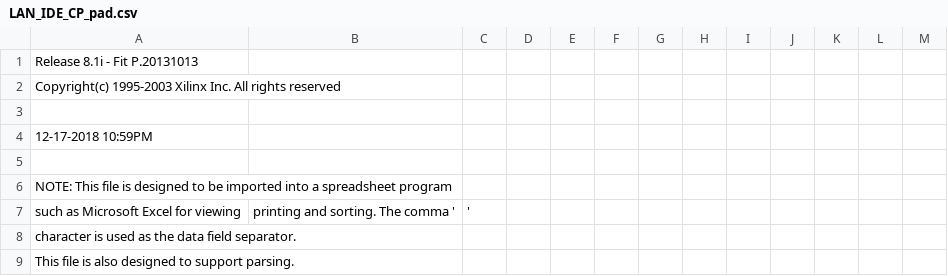
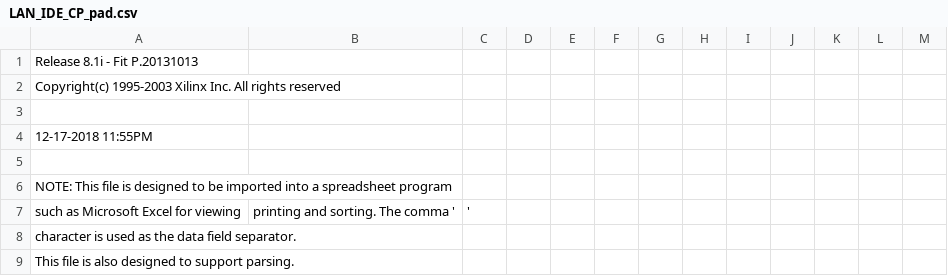
Before and after one commit to metaneutrons/Zorro-LAN-IDE, a CSV file: Logic/LAN_IDE/LAN_IDE_CP_pad.csv, drawn as a sheet; only a part is shown.

```diff
--- a/Logic/LAN_IDE/LAN_IDE_CP_pad.csv
+++ b/Logic/LAN_IDE/LAN_IDE_CP_pad.csv
@@ -3,3 +3,3 @@ Copyright(c) 1995-2003 Xilinx Inc. All rights reserved
 
-12-17-2018 10:59PM
+12-17-2018 11:55PM
 
```
Also changed, not shown: 33 other files.
